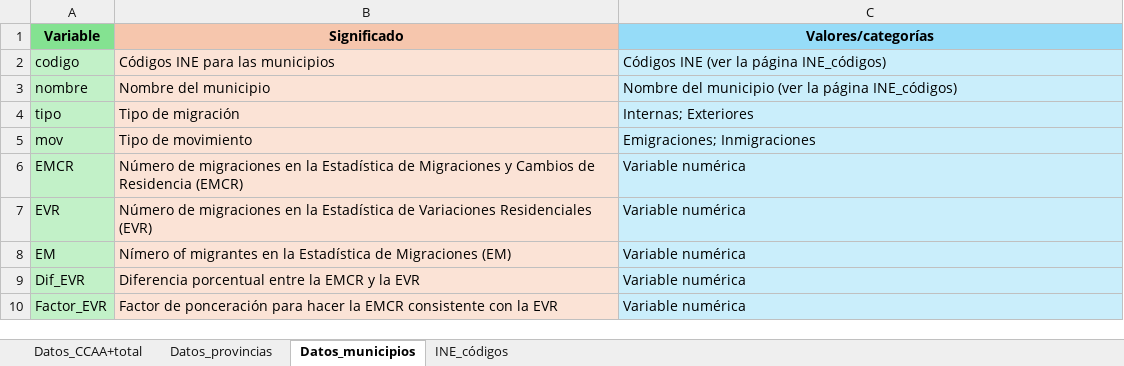
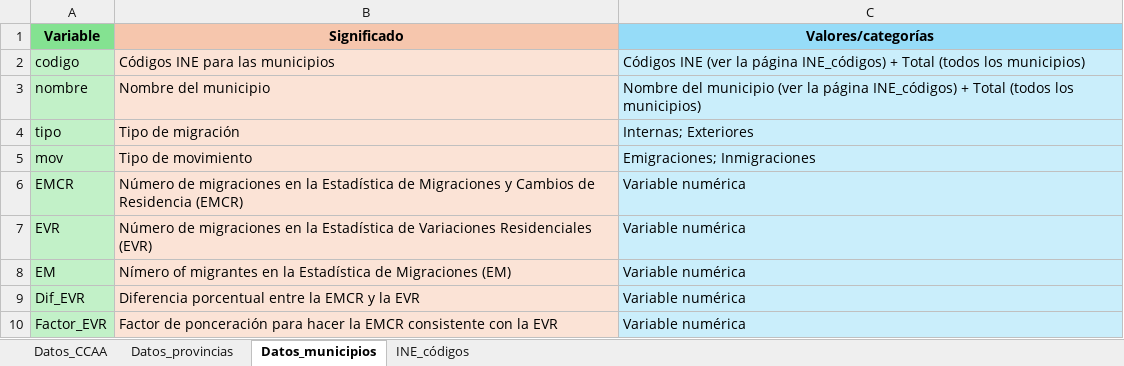
Before and after one commit to MiguelGonzalezLeonardo/Factores_EMCR_INE, an Excel workbook: Descriptor.xlsx, sheet Datos_municipios, drawn as a sheet; values as stored, in another font and other column widths than the file's, no borders; the diff names each change by its address in the sheet, - before the commit and + after, or states it on an @@ line.

```diff
--- a/Descriptor.xlsx (sheet Datos_municipios)
+++ b/Descriptor.xlsx (sheet Datos_municipios)
-sheet tab: Datos_CCAA+total
+sheet tab: Datos_CCAA
-C2 (Valores/categorías): …página INE_códigos)
+C2 (Valores/categorías): …página INE_códigos) + Total (todos los municipios)
-C3 (Valores/categorías): …página INE_códigos)
+C3 (Valores/categorías): …página INE_códigos) + Total (todos los municipios)
```
Also changed, not shown: sheet Datos_provincias, 3 other files.
